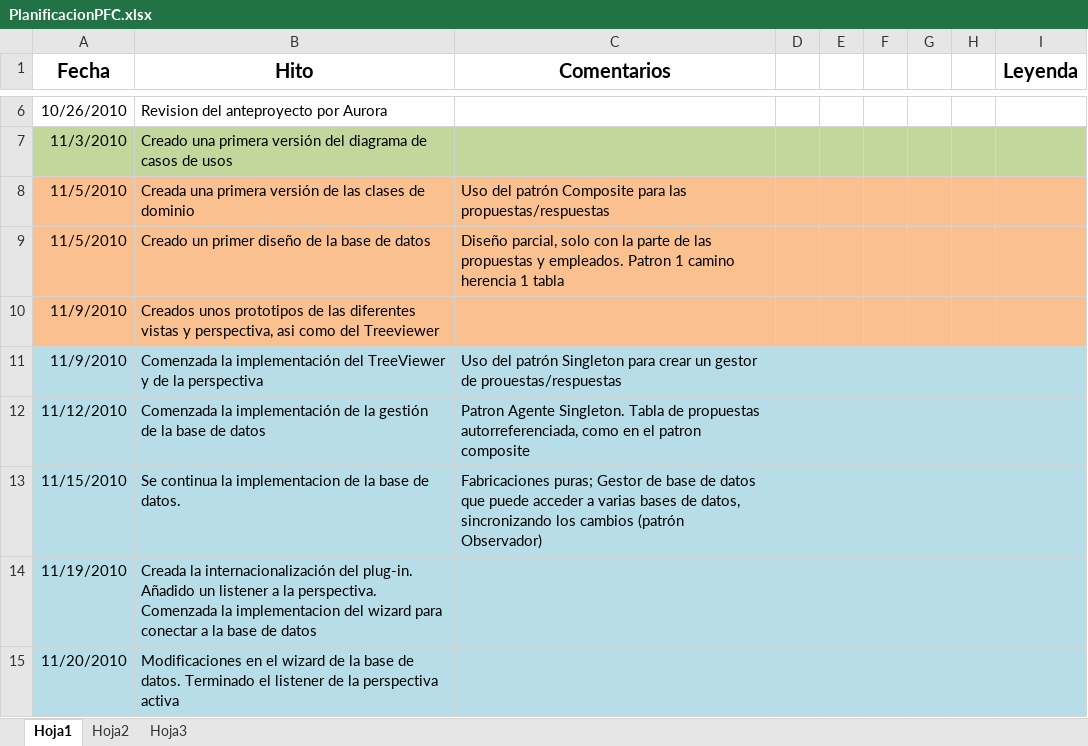
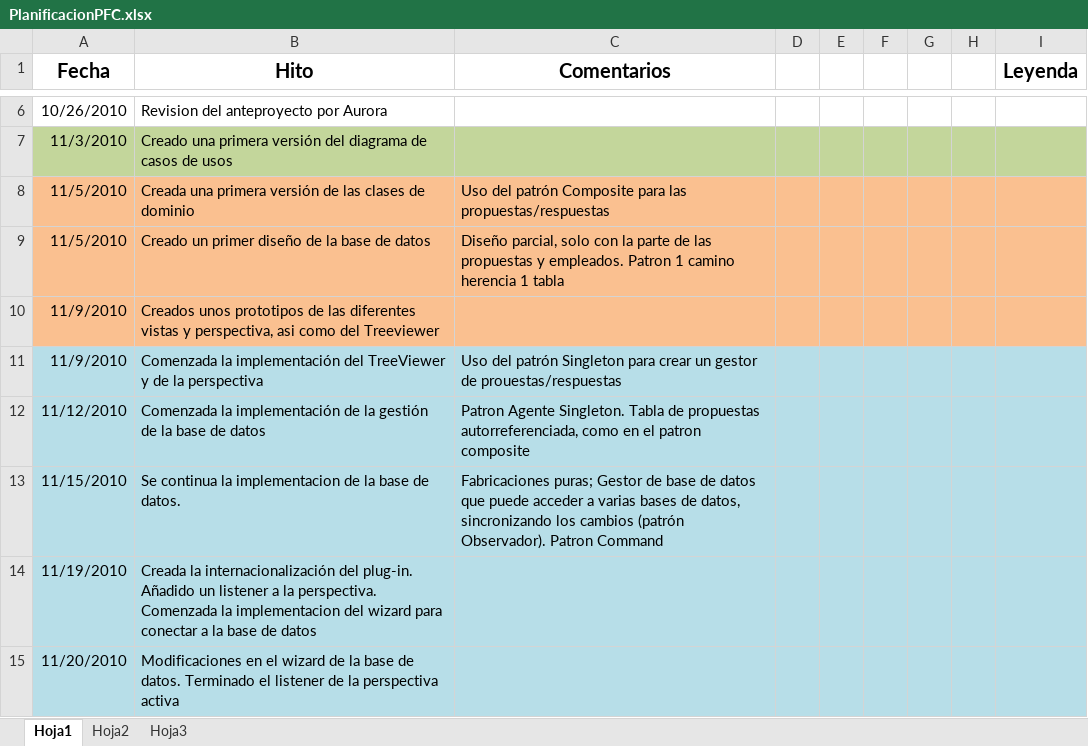
Before and after one commit to gangadhar001/repo-pfc, an Excel workbook: MemoriaPFC/PlanificacionPFC.xlsx, sheet Hoja1, drawn as a sheet; only a part is shown, gaps mark what is left out; values as stored, in another font and other column widths than the file's, no borders; the diff names each change by its address in the sheet, - before the commit and + after, or states it on an @@ line.

```diff
--- a/MemoriaPFC/PlanificacionPFC.xlsx (sheet Hoja1)
+++ b/MemoriaPFC/PlanificacionPFC.xlsx (sheet Hoja1)
-C13 (Comentarios): …cambios (patrón Observador)
+C13 (Comentarios): …cambios (patrón Observador). Patron Command
```
Also changed, not shown: 1 other file.
